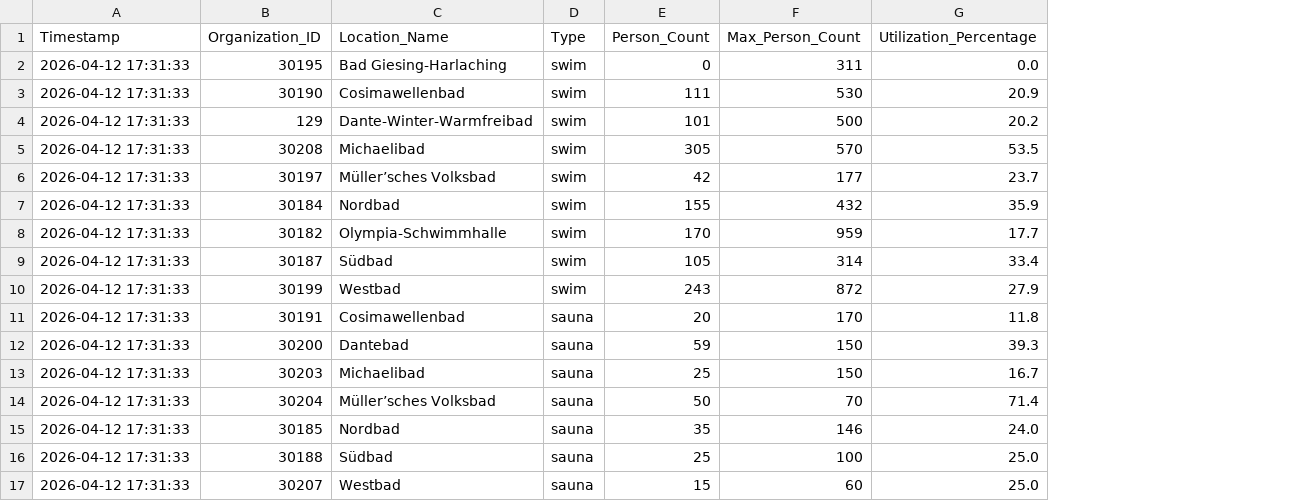
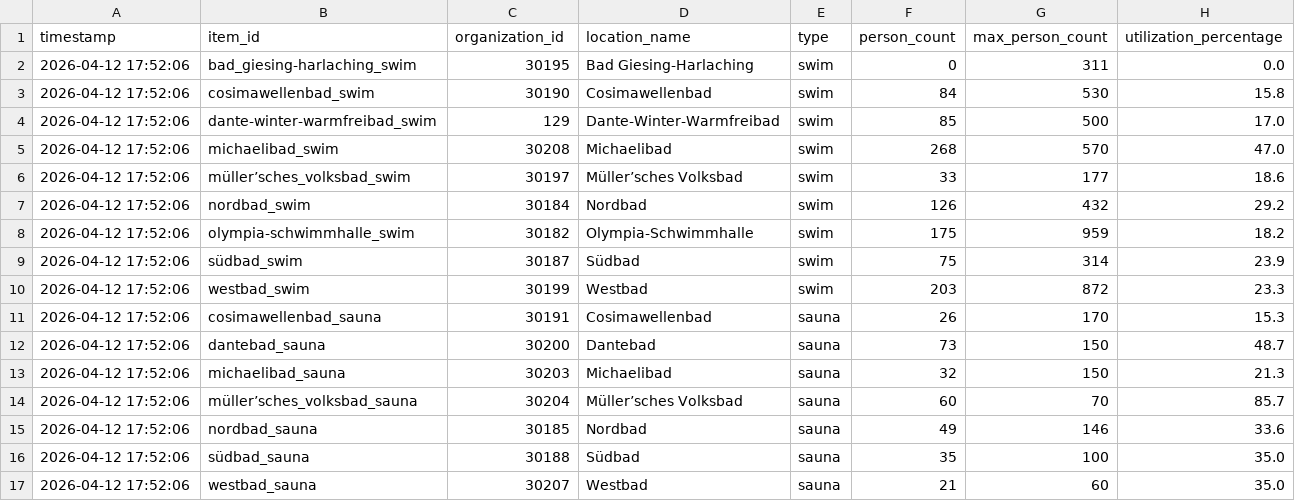
Before and after one commit to obwohl/mbaeder, a CSV file: auslastung_live.csv, drawn as a sheet; removed rows and columns are numbered as before the commit, all else as after; the diff names each change by its address in the sheet, - before the commit and + after, or states it on an @@ line.

```diff
--- a/auslastung_live.csv
+++ b/auslastung_live.csv
-column A, rows 2-17: all 2026-04-12 17:31:33
+column A, rows 2-17: all 2026-04-12 17:52:06
+column B, rows 2-17: bad_giesing-harlaching_swim | cosimawellenbad_swim | dante-winter-warmfreibad_swim | michaelibad_swim | müller’sches_volksbad_swim | nordbad_swim | olympia-schwimmhalle_swim | südbad_swim | westbad_swim | cosimawellenbad_sauna | dantebad_sauna | michaelibad_sauna | müller’sches_volksbad_sauna | nordbad_sauna | südbad_sauna | westbad_sauna
-column E, rows 2-17: 0 | 111 | 101 | 305 | 42 | 155 | 170 | 105 | 243 | 20 | 59 | 25 | 50 | 35 | 25 | 15
+column F, rows 2-17: 0 | 84 | 85 | 268 | 33 | 126 | 175 | 75 | 203 | 26 | 73 | 32 | 60 | 49 | 35 | 21
-column G, rows 2-17: 0.0 | 20.9 | 20.2 | 53.5 | 23.7 | 35.9 | 17.7 | 33.4 | 27.9 | 11.8 | 39.3 | 16.7 | 71.4 | 24.0 | 25.0 | 25.0
+column H, rows 2-17: 0.0 | 15.8 | 17.0 | 47.0 | 18.6 | 29.2 | 18.2 | 23.9 | 23.3 | 15.3 | 48.7 | 21.3 | 85.7 | 33.6 | 35.0 | 35.0
-row 1: Timestamp | Organization_ID | Location_Name | Type | Person_Count | Max_Person_Count | Utilization_Percentage
+row 1: timestamp | item_id | organization_id | location_name | type | person_count | max_person_count | utilization_percentage
```
Also changed, not shown: 2 other files.
